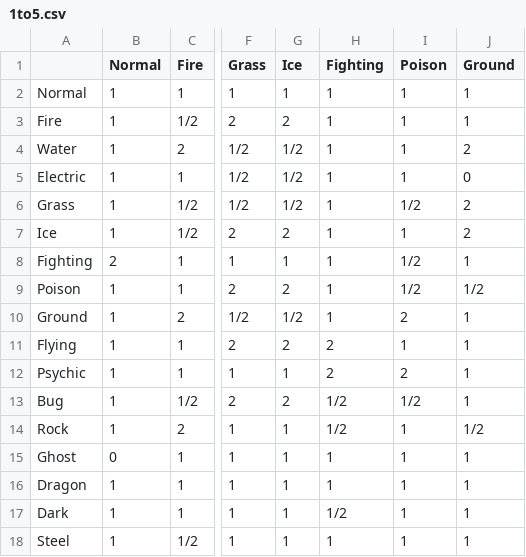
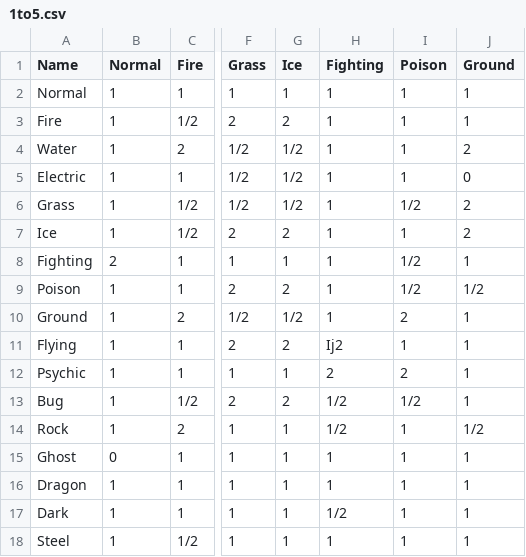
Before and after one commit to muabdali/autoLocke, a CSV file: autolocke/Data/1to5.csv, drawn as a sheet; only a part is shown, gaps mark what is left out; the diff names each change by its address in the sheet, - before the commit and + after, or states it on an @@ line.

```diff
--- a/autolocke/Data/1to5.csv
+++ b/autolocke/Data/1to5.csv
-A1: (empty)
+A1: Name
-H11 (Fighting): 2
+H11 (Fighting): Ij2
```
Also changed, not shown: 1 other file.
